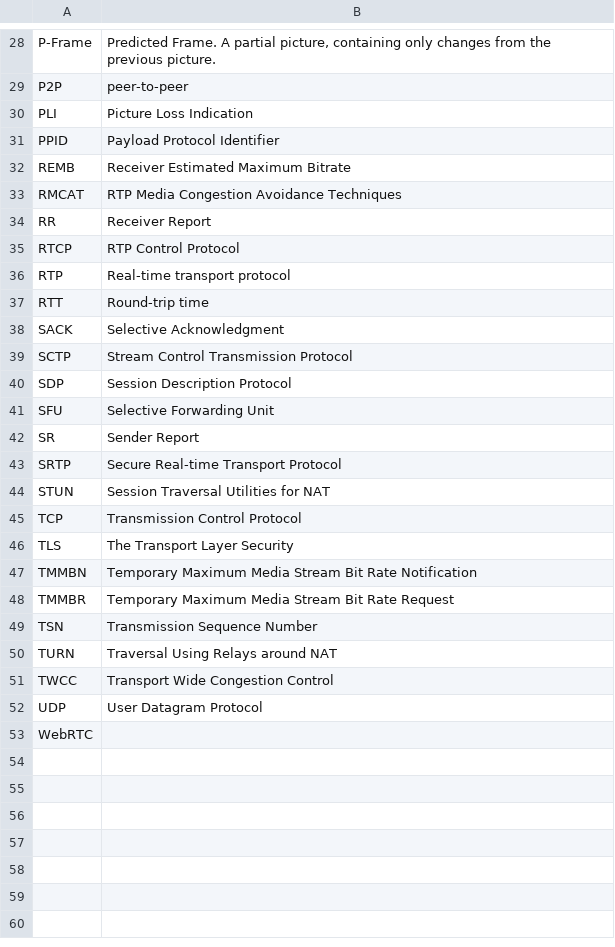
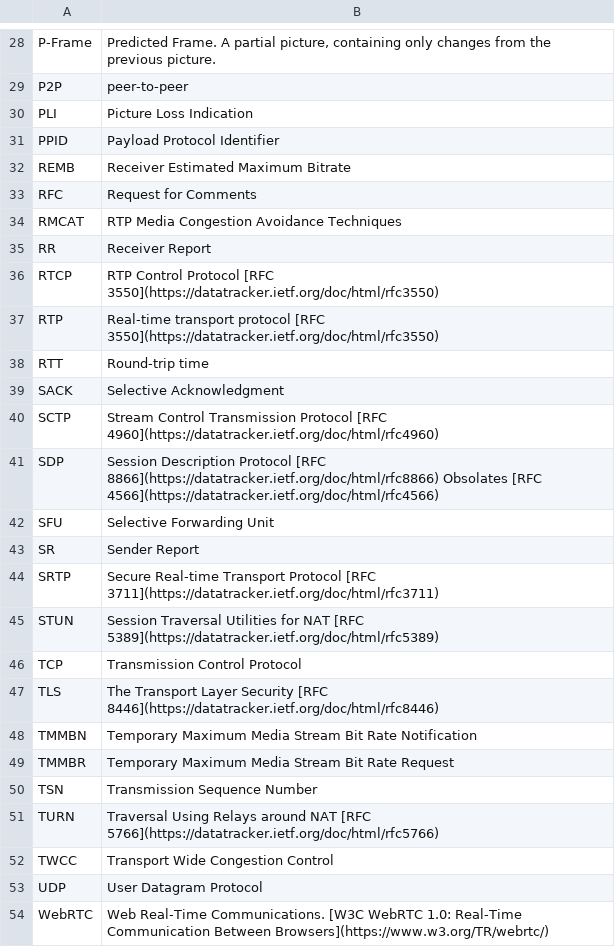
Before and after one commit to hiroyuki-sato/notebook, a TSV file: webrtc_glossary.tsv, drawn as a sheet; only a part is shown, gaps mark what is left out; the diff covers the shown part only.

Commit message:
Update glossaries

```diff
--- a/webrtc_glossary.tsv
+++ b/webrtc_glossary.tsv
@@ -32,16 +32,17 @@ PPID	Payload Protocol Identifier
 REMB	Receiver Estimated Maximum Bitrate
+RFC	Request for Comments
 RMCAT	RTP Media Congestion Avoidance Techniques
 RR	Receiver Report
-RTCP	RTP Control Protocol
-RTP	Real-time transport protocol
+RTCP	RTP Control Protocol [RFC 3550](https://datatracker.ietf.org/doc/html/rfc3550)
+RTP	Real-time transport protocol [RFC 3550](https://datatracker.ietf.org/doc/html/rfc3550)
 RTT	Round-trip time
 SACK	Selective Acknowledgment
-SCTP	Stream Control Transmission Protocol
-SDP	Session Description Protocol
+SCTP	Stream Control Transmission Protocol [RFC 4960](https://datatracker.ietf.org/doc/html/rfc4960)
+SDP	Session Description Protocol [RFC 8866](https://datatracker.ietf.org/doc/html/rfc8866) Obsolates [RFC 4566](https://datatracker.ietf.org/doc/html/rfc4566)
 SFU	Selective Forwarding Unit
 SR	Sender Report
-SRTP	Secure Real-time Transport Protocol
-STUN	Session Traversal Utilities for NAT
+SRTP	Secure Real-time Transport Protocol [RFC 3711](https://datatracker.ietf.org/doc/html/rfc3711)
+STUN	Session Traversal Utilities for NAT [RFC 5389](https://datatracker.ietf.org/doc/html/rfc5389)
 TCP	Transmission Control Protocol
-TLS	The Transport Layer Security
+TLS	The Transport Layer Security [RFC 8446](https://datatracker.ietf.org/doc/html/rfc8446)
 TMMBN	Temporary Maximum Media Stream Bit Rate Notification
@@ -49,5 +50,5 @@ TMMBR	Temporary Maximum Media Stream Bit Rate Request
 TSN	Transmission Sequence Number
-TURN	Traversal Using Relays around NAT
+TURN	Traversal Using Relays around NAT [RFC 5766](https://datatracker.ietf.org/doc/html/rfc5766)
 TWCC	Transport Wide Congestion Control
 UDP	User Datagram Protocol
-WebRTC	
+WebRTC	Web Real-Time Communications. [W3C WebRTC 1.0: Real-Time Communication Between Browsers](https://www.w3.org/TR/webrtc/)
```
Also changed, not shown: 6 edited cells elsewhere in this file.
